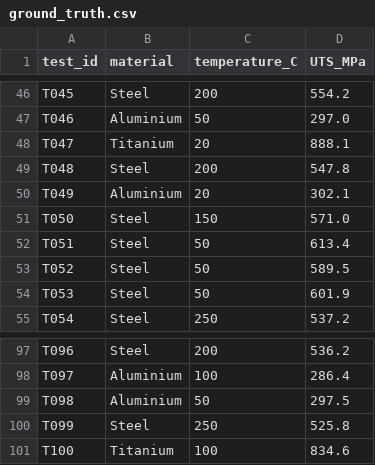
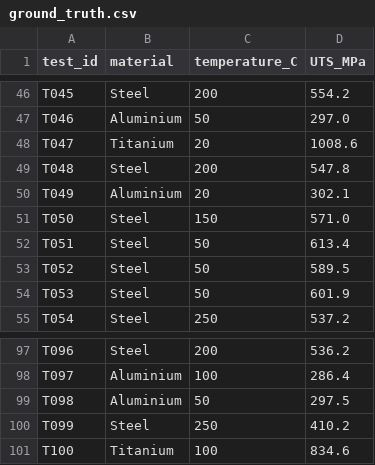
Before and after one commit to michael-jones34/mini-alignment-eval, a CSV file: data/ground_truth.csv, drawn as a sheet; only a part is shown, gaps mark what is left out.

```diff
--- a/data/ground_truth.csv
+++ b/data/ground_truth.csv
@@ -47,3 +47,3 @@ T045,Steel,200,554.2
 T046,Aluminium,50,297.0
-T047,Titanium,20,888.1
+T047,Titanium,20,1008.6
 T048,Steel,200,547.8
@@ -99,3 +99,3 @@ T097,Aluminium,100,286.4
 T098,Aluminium,50,297.5
-T099,Steel,250,525.8
+T099,Steel,250,410.2
 T100,Titanium,100,834.6
```
Also changed, not shown: 5 other files.
